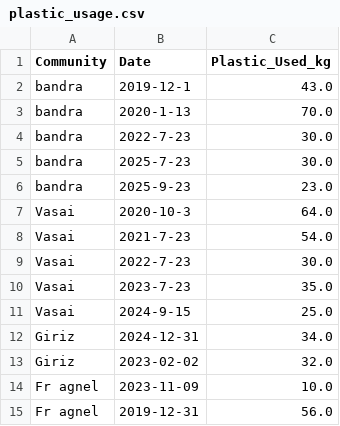
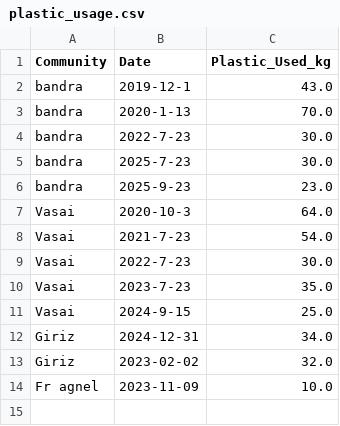
Before and after one commit to Rickson2307/PlasticTracker, a CSV file: plastic_usage.csv, drawn as a sheet.

```diff
--- a/plastic_usage.csv
+++ b/plastic_usage.csv
@@ -14,2 +14 @@ Giriz,2023-02-02,32.0
 Fr agnel,2023-11-09,10.0
-Fr agnel,2019-12-31,56.0
```
Also changed, not shown: 4 other files.
